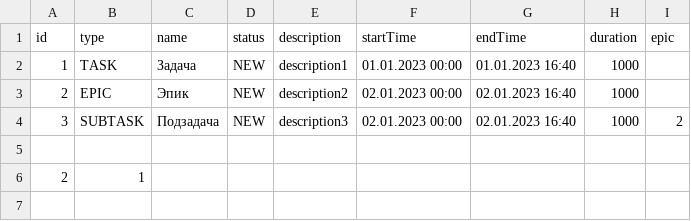
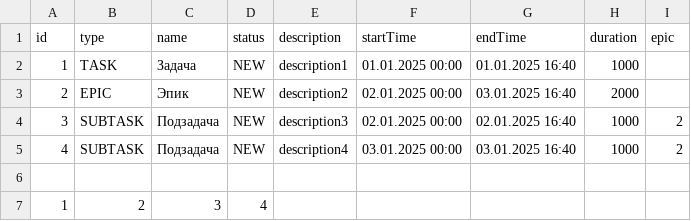
Before and after one commit to SkvortsovEvg/java-kanban, a CSV file: resources/data.csv, drawn as a sheet.

```diff
--- a/resources/data.csv
+++ b/resources/data.csv
@@ -1,6 +1,7 @@
 id,type,name,status,description,startTime,endTime,duration,epic
-1,TASK,Задача,NEW,description1,01.01.2023 00:00,01.01.2023 16:40,1000,
-2,EPIC,Эпик,NEW,description2,02.01.2023 00:00,02.01.2023 16:40,1000,
-3,SUBTASK,Подзадача,NEW,description3,02.01.2023 00:00,02.01.2023 16:40,1000,2
+1,TASK,Задача,NEW,description1,01.01.2025 00:00,01.01.2025 16:40,1000,
+2,EPIC,Эпик,NEW,description2,02.01.2025 00:00,03.01.2025 16:40,2000,
+3,SUBTASK,Подзадача,NEW,description3,02.01.2025 00:00,02.01.2025 16:40,1000,2
+4,SUBTASK,Подзадача,NEW,description4,03.01.2025 00:00,03.01.2025 16:40,1000,2
 
-2,1
+1,2,3,4
```
Also changed, not shown: 20 other files.
